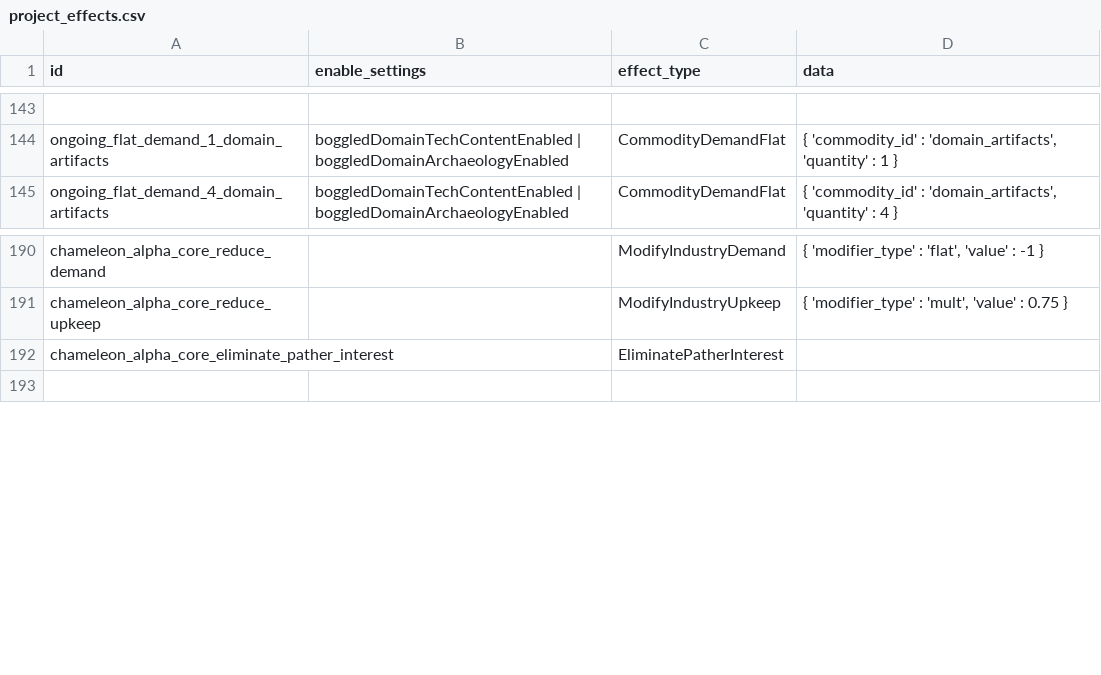
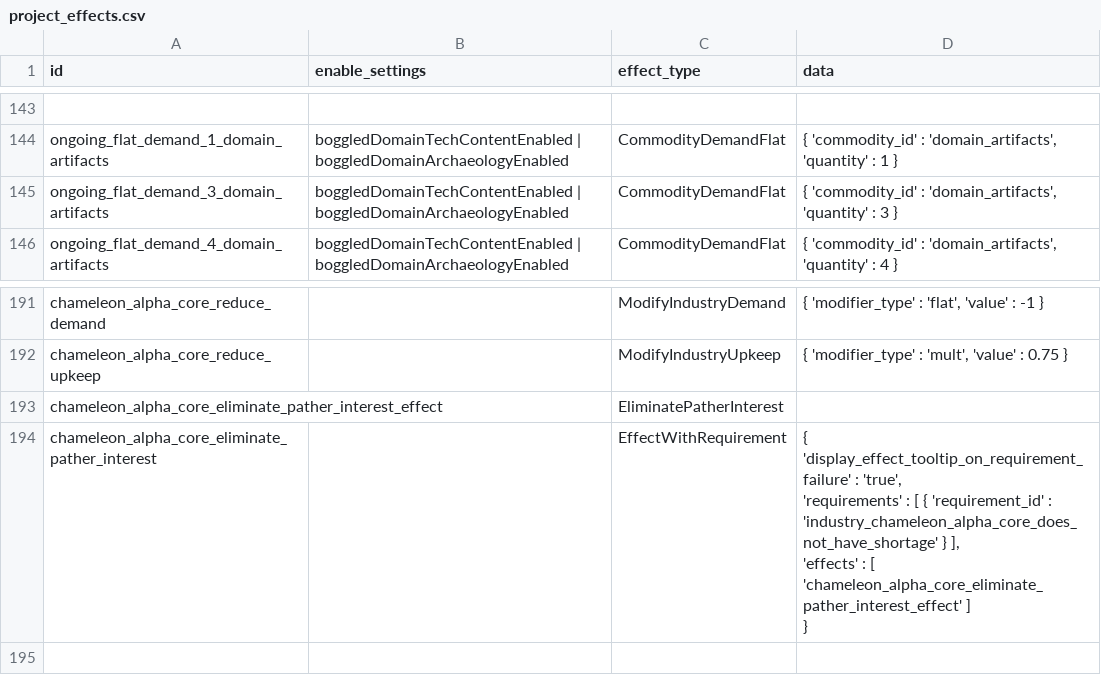
Before and after one commit to boggledstarsector/TASC, a CSV file: data/campaign/terraforming/project_effects.csv, drawn as a sheet; only a part is shown, gaps mark what is left out; addresses are those after the commit; ↵ is a line break in a cell; the diff names each change by its address in the sheet, - before the commit and + after, or states it on an @@ line.

```diff
--- a/data/campaign/terraforming/project_effects.csv
+++ b/data/campaign/terraforming/project_effects.csv
+row 145: ongoing_flat_demand_3_domain_artifacts | boggledDomainTechContentEnabled | boggledDomainArchaeologyEnabled | CommodityDemandFlat | { 'commodity_id' : 'domain_artifacts', 'quantity' : 3 }
+row 193: chameleon_alpha_core_eliminate_pather_interest_effect |  | EliminatePatherInterest
-C194 (effect_type): EliminatePatherInterest
+C194 (effect_type): EffectWithRequirement
-D194 (data): (empty)
+D194 (data): { ↵ 'display_effect_tooltip_on_requirement_failure' : 'true', ↵ 'requirements' : [ { 'requirement_id' : 'industry_chameleon_alpha_core_does_not_have_shortage' } ], ↵ 'effects' : [ 'chameleon_alpha_core_eliminate_pather_interest_effect' ] ↵ }
```
Also changed, not shown: data/campaign/terraforming/terraforming_projects.csv, data/campaign/terraforming/terraforming_requirement.csv, 6 other files.
